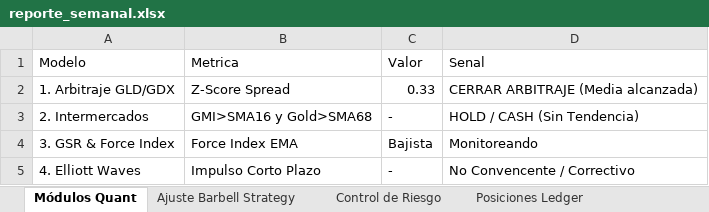
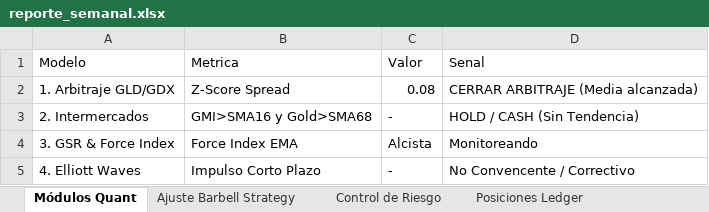
Before and after one commit to pseitler/River-Plate-Alpha, an Excel workbook: public/reporte_semanal.xlsx, sheet Módulos Quant, drawn as a sheet; values as stored, in another font and other column widths than the file's, no borders; the diff names each change by its address in the sheet, - before the commit and + after, or states it on an @@ line.

```diff
--- a/public/reporte_semanal.xlsx (sheet Módulos Quant)
+++ b/public/reporte_semanal.xlsx (sheet Módulos Quant)
-C2 (Valor): 0.33
+C2 (Valor): 0.08
-C4 (Valor): Bajista
+C4 (Valor): Alcista
```
Also changed, not shown: sheet Control de Riesgo, sheet Posiciones Ledger, sheet Ajuste Barbell Strategy, sheet Rendimientos, 1 other file.
